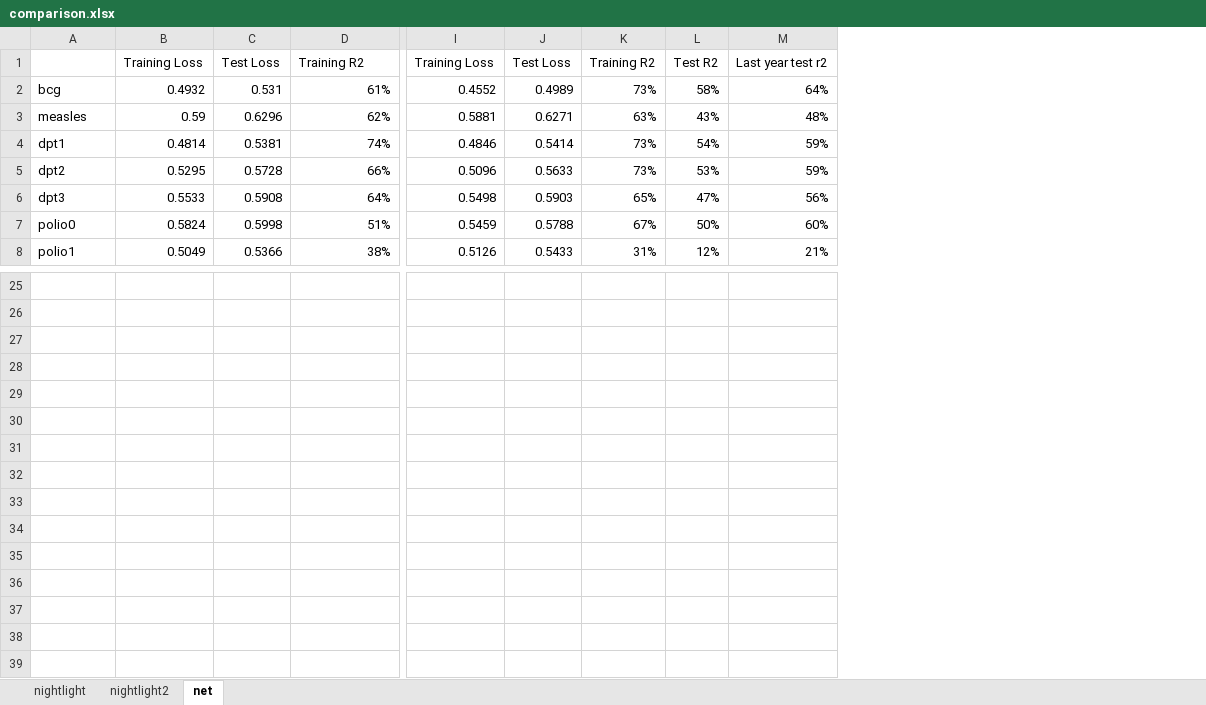
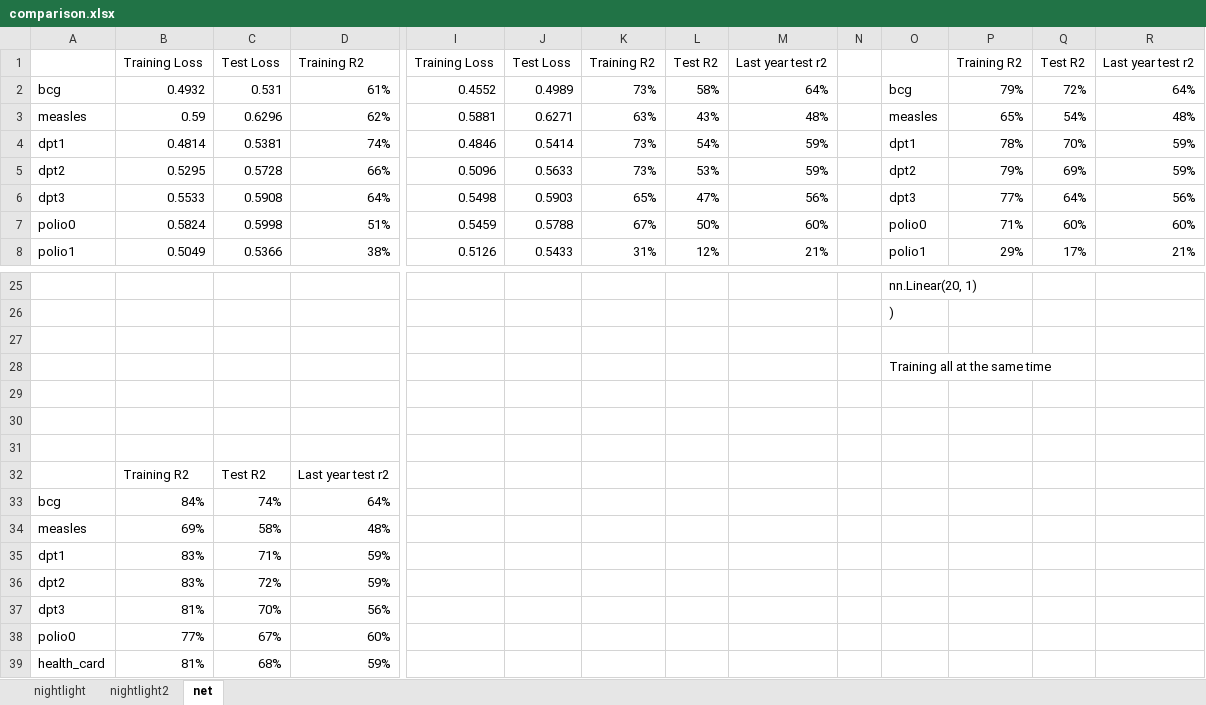
Before and after one commit to kylecshan/xplore_idm, an Excel workbook: comparison.xlsx, sheet net, drawn as a sheet; only a part is shown, gaps mark what is left out; values as stored, in another font and other column widths than the file's, no borders; rows hold the shown columns only; the diff names each change by its address in the sheet, - before the commit and + after, or states it on an @@ line.

```diff
--- a/comparison.xlsx (sheet net)
+++ b/comparison.xlsx (sheet net)
+column N, empty
+column O, rows 2-8: bcg | measles | dpt1 | dpt2 | dpt3 | polio0 | polio1; rows 25-26: nn.Linear(20, 1) | )
+column P, rows 1-8: Training R2 | 79% | 65% | 78% | 79% | 77% | 71% | 29%
+column Q, rows 1-8: Test R2 | 72% | 54% | 70% | 69% | 64% | 60% | 17%
+column R, rows 1-8: Last year test r2 | 64% | 48% | 59% | 59% | 56% | 60% | 21%
+row 27: (empty)
+row 28:  |  |  |  |  |  |  |  |  |  | Training all at the same time
+row 29: (empty)
+row 30: (empty)
+row 31: (empty)
+row 32:  | Training R2 | Test R2 | Last year test r2
+row 33: bcg | 84% | 74% | 64%
+row 34: measles | 69% | 58% | 48%
+row 35: dpt1 | 83% | 71% | 59%
+row 36: dpt2 | 83% | 72% | 59%
+row 37: dpt3 | 81% | 70% | 56%
+row 38: polio0 | 77% | 67% | 60%
+row 39: health_card | 81% | 68% | 59%
```
Also changed, not shown: 15 other files.
